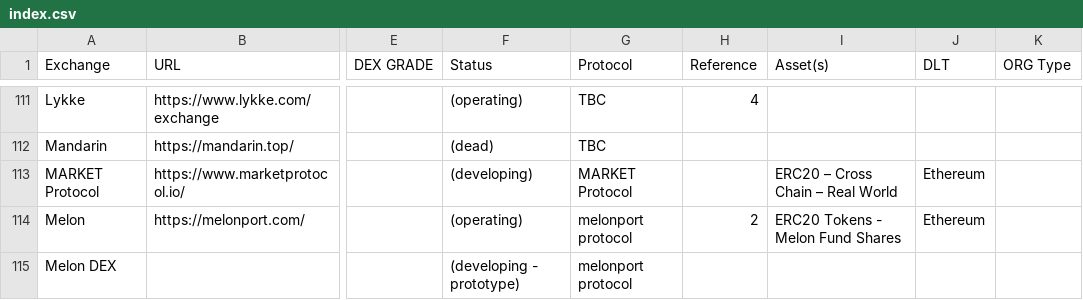
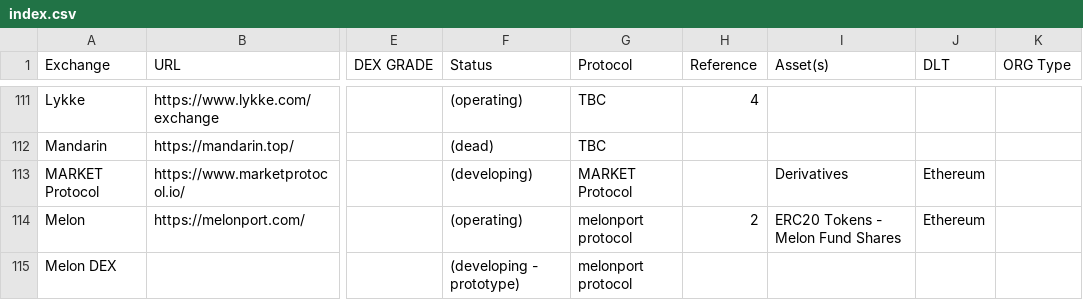
Before and after one commit to eliooses/BTCards, a CSV file: index.csv, drawn as a sheet; only a part is shown, gaps mark what is left out; the diff names each change by its address in the sheet, - before the commit and + after, or states it on an @@ line.

Commit message:
Market Protocol updated

```diff
--- a/index.csv
+++ b/index.csv
-I113 (Asset(s)): ERC20 – Cross Chain – Real World
+I113 (Asset(s)): Derivatives
```
Also changed, not shown: 1 other file.
